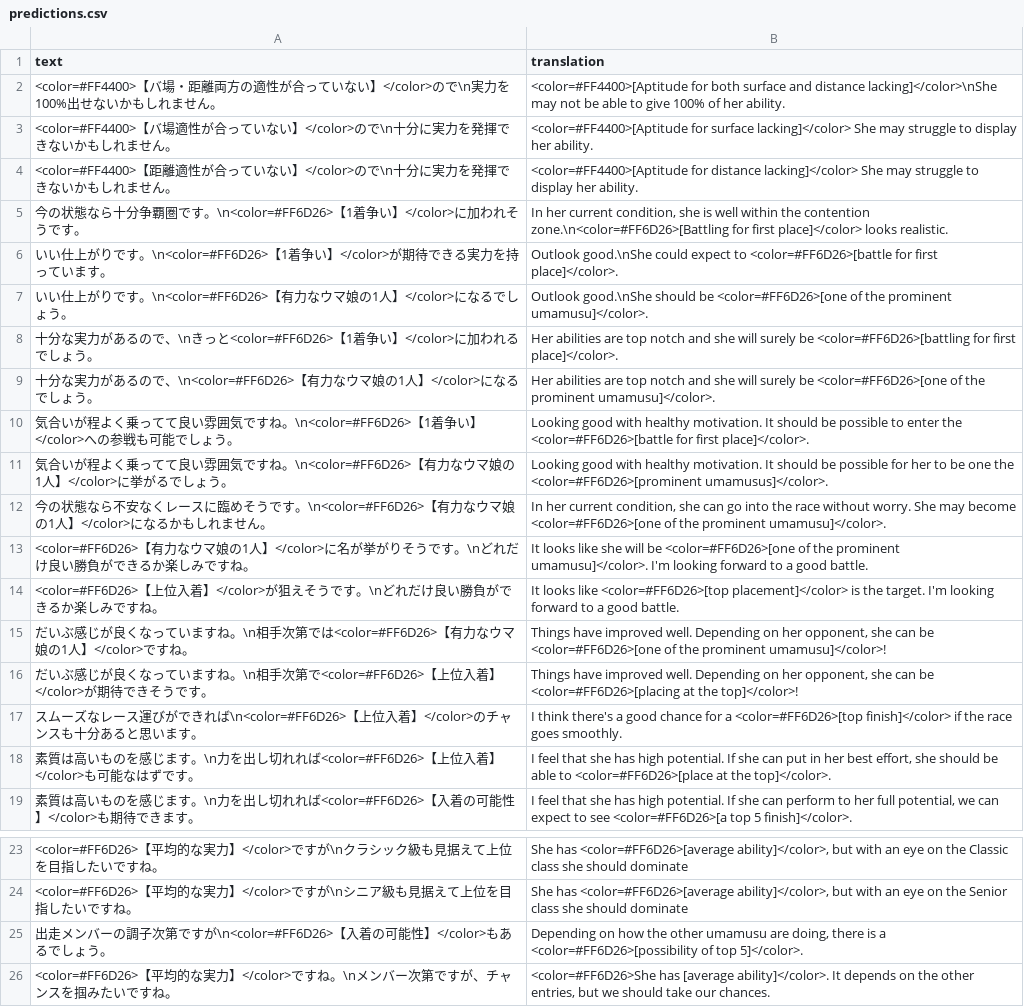
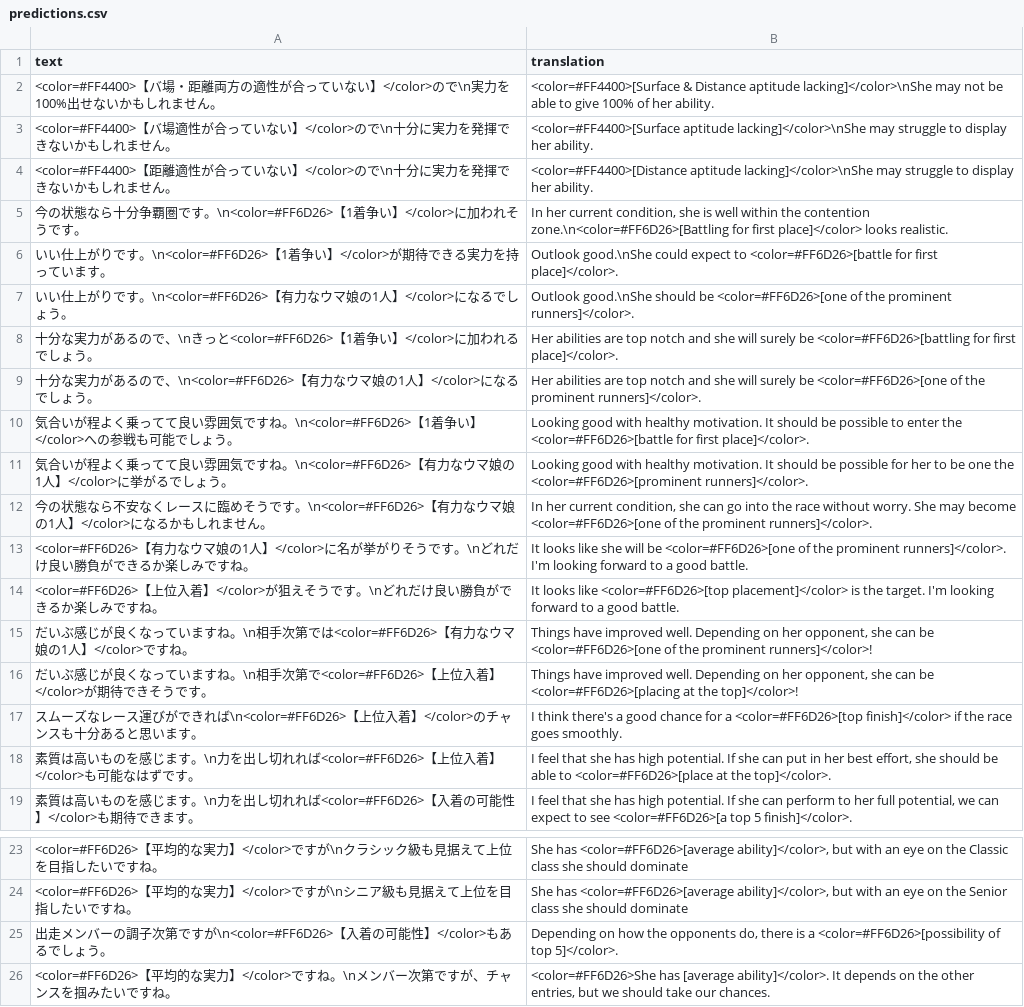
Before and after one commit to FabulousCupcake/umamusume-db-translate, a CSV file: src/data/predictions.csv, drawn as a sheet; only a part is shown, gaps mark what is left out.

Commit message:
Apply other requested changes

```diff
--- a/src/data/predictions.csv
+++ b/src/data/predictions.csv
@@ -1,16 +1,16 @@
 "text", "translation"
-"<color=#FF4400>【バ場・距離両方の適性が合っていない】</color>ので\n実力を100%出せないかもしれません。","<color=#FF4400>[Aptitude for both surface and distance lacking]</color>\nShe may not be able to give 100% of her ability."
-"<color=#FF4400>【バ場適性が合っていない】</color>ので\n十分に実力を発揮できないかもしれません。","<color=#FF4400>[Aptitude for surface lacking]</color> She may struggle to display her ability."
-"<color=#FF4400>【距離適性が合っていない】</color>ので\n十分に実力を発揮できないかもしれません。","<color=#FF4400>[Aptitude for distance lacking]</color> She may struggle to display her ability."
+"<color=#FF4400>【バ場・距離両方の適性が合っていない】</color>ので\n実力を100%出せないかもしれません。","<color=#FF4400>[Surface & Distance aptitude lacking]</color>\nShe may not be able to give 100% of her ability."
+"<color=#FF4400>【バ場適性が合っていない】</color>ので\n十分に実力を発揮できないかもしれません。","<color=#FF4400>[Surface aptitude lacking]</color>\nShe may struggle to display her ability."
+"<color=#FF4400>【距離適性が合っていない】</color>ので\n十分に実力を発揮できないかもしれません。","<color=#FF4400>[Distance aptitude lacking]</color>\nShe may struggle to display her ability."
 "今の状態なら十分争覇圏です。\n<color=#FF6D26>【1着争い】</color>に加われそうです。","In her current condition, she is well within the contention zone.\n<color=#FF6D26>[Battling for first place]</color> looks realistic."
 "いい仕上がりです。\n<color=#FF6D26>【1着争い】</color>が期待できる実力を持っています。","Outlook good.\nShe could expect to <color=#FF6D26>[battle for first place]</color>."
-"いい仕上がりです。\n<color=#FF6D26>【有力なウマ娘の1人】</color>になるでしょう。","Outlook good.\nShe should be <color=#FF6D26>[one of the prominent umamusu]</color>."
+"いい仕上がりです。\n<color=#FF6D26>【有力なウマ娘の1人】</color>になるでしょう。","Outlook good.\nShe should be <color=#FF6D26>[one of the prominent runners]</color>."
 "十分な実力があるので、\nきっと<color=#FF6D26>【1着争い】</color>に加われるでしょう。","Her abilities are top notch and she will surely be <color=#FF6D26>[battling for first place]</color>."
-"十分な実力があるので、\n<color=#FF6D26>【有力なウマ娘の1人】</color>になるでしょう。","Her abilities are top notch and she will surely be <color=#FF6D26>[one of the prominent umamusu]</color>."
+"十分な実力があるので、\n<color=#FF6D26>【有力なウマ娘の1人】</color>になるでしょう。","Her abilities are top notch and she will surely be <color=#FF6D26>[one of the prominent runners]</color>."
 "気合いが程よく乗ってて良い雰囲気ですね。\n<color=#FF6D26>【1着争い】</color>への参戦も可能でしょう。","Looking good with healthy motivation. It should be possible to enter the <color=#FF6D26>[battle for first place]</color>."
-"気合いが程よく乗ってて良い雰囲気ですね。\n<color=#FF6D26>【有力なウマ娘の1人】</color>に挙がるでしょう。","Looking good with healthy motivation. It should be possible for her to be one the <color=#FF6D26>[prominent umamusus]</color>."
-"今の状態なら不安なくレースに臨めそうです。\n<color=#FF6D26>【有力なウマ娘の1人】</color>になるかもしれません。","In her current condition, she can go into the race without worry. She may become <color=#FF6D26>[one of the prominent umamusu]</color>."
-"<color=#FF6D26>【有力なウマ娘の1人】</color>に名が挙がりそうです。\nどれだけ良い勝負ができるか楽しみですね。","It looks like she will be <color=#FF6D26>[one of the prominent umamusu]</color>. I'm looking forward to a good battle."
+"気合いが程よく乗ってて良い雰囲気ですね。\n<color=#FF6D26>【有力なウマ娘の1人】</color>に挙がるでしょう。","Looking good with healthy motivation. It should be possible for her to be one the <color=#FF6D26>[prominent runners]</color>."
+"今の状態なら不安なくレースに臨めそうです。\n<color=#FF6D26>【有力なウマ娘の1人】</color>になるかもしれません。","In her current condition, she can go into the race without worry. She may become <color=#FF6D26>[one of the prominent runners]</color>."
+"<color=#FF6D26>【有力なウマ娘の1人】</color>に名が挙がりそうです。\nどれだけ良い勝負ができるか楽しみですね。","It looks like she will be <color=#FF6D26>[one of the prominent runners]</color>. I'm looking forward to a good battle."
 "<color=#FF6D26>【上位入着】</color>が狙えそうです。\nどれだけ良い勝負ができるか楽しみですね。","It looks like <color=#FF6D26>[top placement]</color> is the target. I'm looking forward to a good battle."
-"だいぶ感じが良くなっていますね。\n相手次第では<color=#FF6D26>【有力なウマ娘の1人】</color>ですね。","Things have improved well. Depending on her opponent, she can be <color=#FF6D26>[one of the prominent umamusu]</color>!"
+"だいぶ感じが良くなっていますね。\n相手次第では<color=#FF6D26>【有力なウマ娘の1人】</color>ですね。","Things have improved well. Depending on her opponent, she can be <color=#FF6D26>[one of the prominent runners]</color>!"
 "だいぶ感じが良くなっていますね。\n相手次第で<color=#FF6D26>【上位入着】</color>が期待できそうです。","Things have improved well. Depending on her opponent, she can be <color=#FF6D26>[placing at the top]</color>!"
@@ -24,3 +24,3 @@
 "<color=#FF6D26>【平均的な実力】</color>ですが\nシニア級も見据えて上位を目指したいですね。","She has <color=#FF6D26>[average ability]</color>, but with an eye on the Senior class she should dominate"
-"出走メンバーの調子次第ですが\n<color=#FF6D26>【入着の可能性】</color>もあるでしょう。","Depending on how the other umamusu are doing, there is a <color=#FF6D26>[possibility of top 5]</color>."
+"出走メンバーの調子次第ですが\n<color=#FF6D26>【入着の可能性】</color>もあるでしょう。","Depending on how the opponents do, there is a <color=#FF6D26>[possibility of top 5]</color>."
 "<color=#FF6D26>【平均的な実力】</color>ですね。\nメンバー次第ですが、チャンスを掴みたいですね。","<color=#FF6D26>She has [average ability]</color>. It depends on the other entries, but we should take our chances."
```
